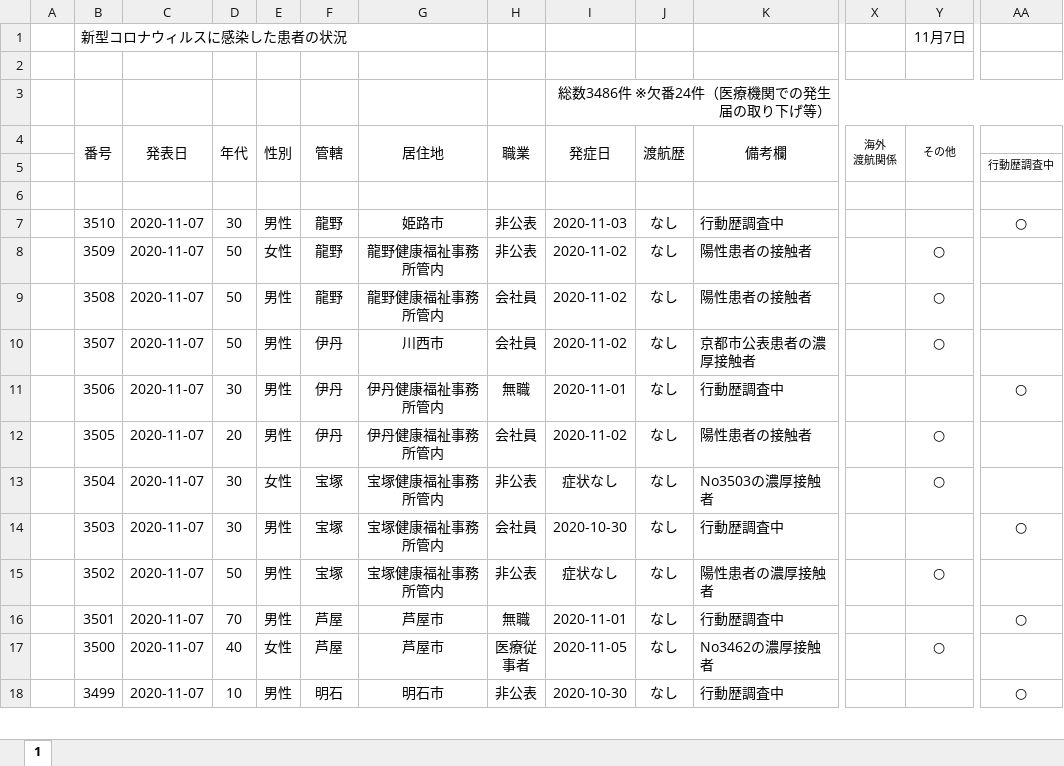
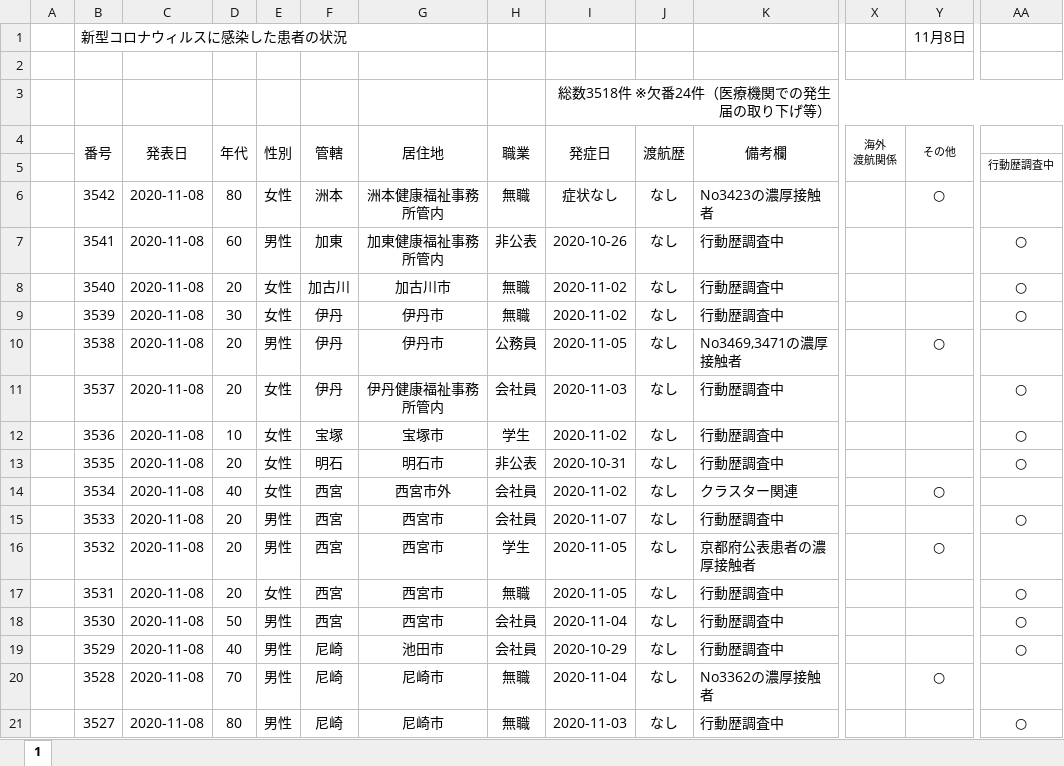
Before and after one commit to imabari/hyougo-covid19, an Excel workbook: corona-kanjajokyou.xlsx, sheet 1, drawn as a sheet; only a part is shown, gaps mark what is left out; the shorter side is filled out with more unchanged rows; values as stored, in another font and other column widths than the file's, no borders; conditional formats not drawn; rows hold the shown columns only; the diff covers the shown part only; the diff names each change by its address in the sheet, - before the commit and + after, or states it on an @@ line.

```diff
--- a/corona-kanjajokyou.xlsx (sheet 1)
+++ b/corona-kanjajokyou.xlsx (sheet 1)
-Y1 (その他): 11月7日
+Y1 (その他): 11月8日
-I3 (発症日): 総数3486件 ※欠番24件（医療機関での発生届の取り下げ等）
+I3 (発症日): 総数3518件 ※欠番24件（医療機関での発生届の取り下げ等）
-row 6: (empty)
+row 6:  | 3542 | 2020-11-08 | 80 | 女性 | 洲本 | 洲本健康福祉事務所管内 | 無職 | 症状なし | なし | No3423の濃厚接触者 |  | ○
+row 7:  | 3541 | 2020-11-08 | 60 | 男性 | 加東 | 加東健康福祉事務所管内 | 非公表 | 2020-10-26 | なし | 行動歴調査中 |  |  | ○
+row 8:  | 3540 | 2020-11-08 | 20 | 女性 | 加古川 | 加古川市 | 無職 | 2020-11-02 | なし | 行動歴調査中 |  |  | ○
+row 9:  | 3539 | 2020-11-08 | 30 | 女性 | 伊丹 | 伊丹市 | 無職 | 2020-11-02 | なし | 行動歴調査中 |  |  | ○
+row 10:  | 3538 | 2020-11-08 | 20 | 男性 | 伊丹 | 伊丹市 | 公務員 | 2020-11-05 | なし | No3469,3471の濃厚接触者 |  | ○
+row 11:  | 3537 | 2020-11-08 | 20 | 女性 | 伊丹 | 伊丹健康福祉事務所管内 | 会社員 | 2020-11-03 | なし | 行動歴調査中 |  |  | ○
+row 12:  | 3536 | 2020-11-08 | 10 | 女性 | 宝塚 | 宝塚市 | 学生 | 2020-11-02 | なし | 行動歴調査中 |  |  | ○
+row 13:  | 3535 | 2020-11-08 | 20 | 女性 | 明石 | 明石市 | 非公表 | 2020-10-31 | なし | 行動歴調査中 |  |  | ○
+row 14:  | 3534 | 2020-11-08 | 40 | 女性 | 西宮 | 西宮市外 | 会社員 | 2020-11-02 | なし | クラスター関連 |  | ○
+row 15:  | 3533 | 2020-11-08 | 20 | 男性 | 西宮 | 西宮市 | 会社員 | 2020-11-07 | なし | 行動歴調査中 |  |  | ○
+row 16:  | 3532 | 2020-11-08 | 20 | 男性 | 西宮 | 西宮市 | 学生 | 2020-11-05 | なし | 京都府公表患者の濃厚接触者 |  | ○
+row 17:  | 3531 | 2020-11-08 | 20 | 女性 | 西宮 | 西宮市 | 無職 | 2020-11-05 | なし | 行動歴調査中 |  |  | ○
+row 18:  | 3530 | 2020-11-08 | 50 | 男性 | 西宮 | 西宮市 | 会社員 | 2020-11-04 | なし | 行動歴調査中 |  |  | ○
+row 19:  | 3529 | 2020-11-08 | 40 | 男性 | 尼崎 | 池田市 | 会社員 | 2020-10-29 | なし | 行動歴調査中 |  |  | ○
+row 20:  | 3528 | 2020-11-08 | 70 | 男性 | 尼崎 | 尼崎市 | 無職 | 2020-11-04 | なし | No3362の濃厚接触者 |  | ○
+row 21:  | 3527 | 2020-11-08 | 80 | 男性 | 尼崎 | 尼崎市 | 無職 | 2020-11-03 | なし | 行動歴調査中 |  |  | ○
```
Also changed, not shown: 16 added rows and 54 edited cells elsewhere in this sheet, formulas that keep their value, daily_kanja.xlsx, 3 other files.
